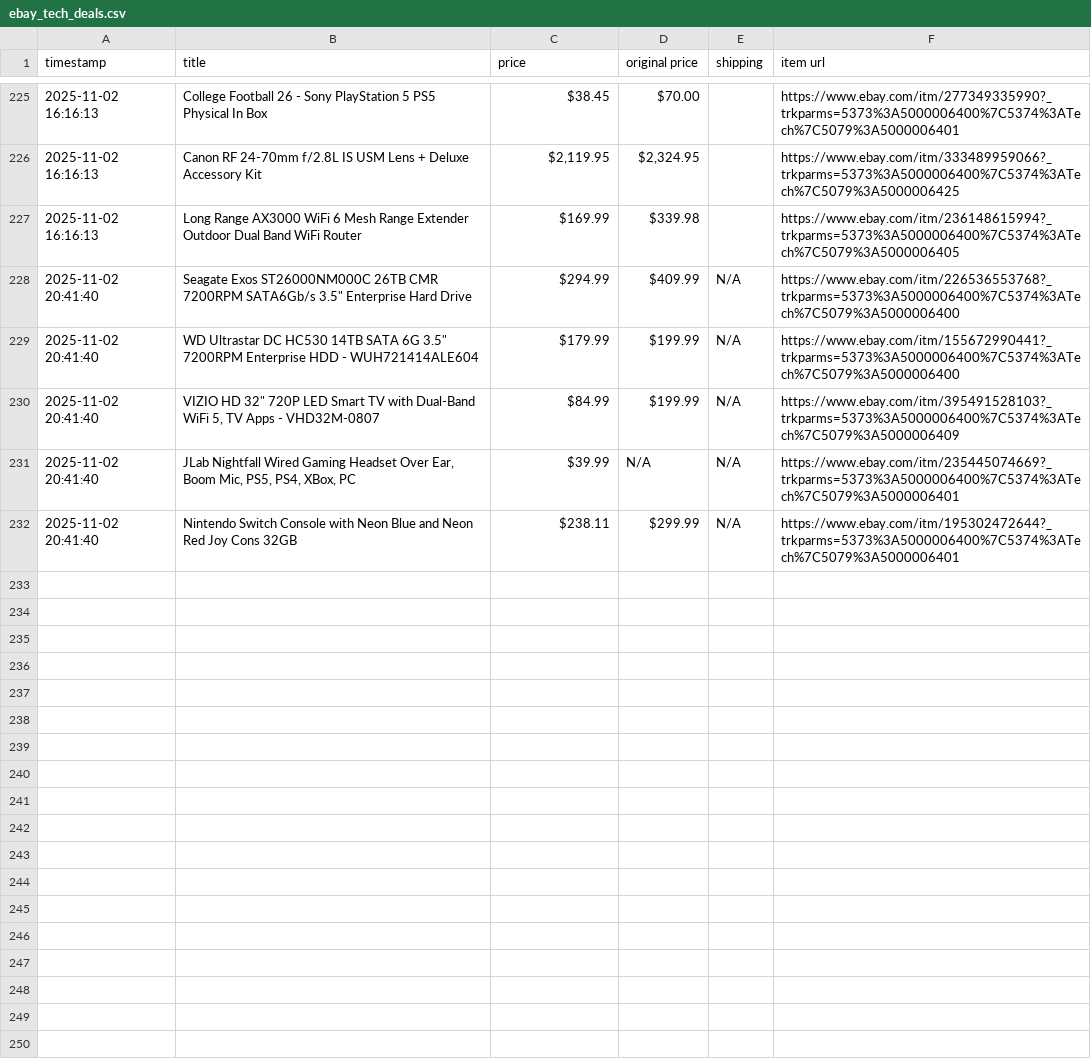
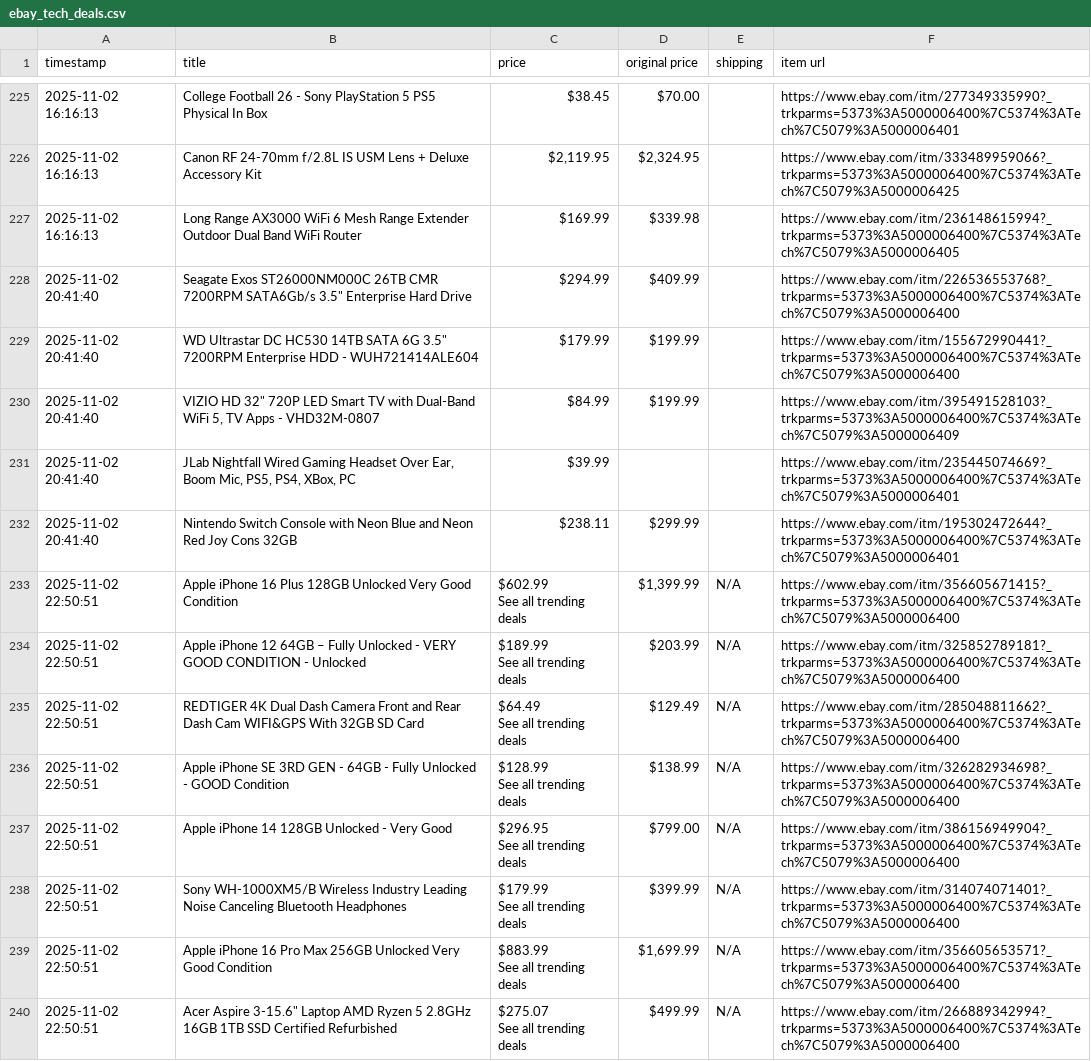
Before and after one commit to soueidat30/ebay_tech, a CSV file: ebay_tech_deals.csv, drawn as a sheet; only a part is shown, gaps mark what is left out; ↵ is a line break in a cell; the diff covers the shown part only; the diff names each change by its address in the sheet, - before the commit and + after, or states it on an @@ line.

```diff
--- a/ebay_tech_deals.csv
+++ b/ebay_tech_deals.csv
-E228:E232 (shipping): N/A
+E228:E232 (shipping): (empty)
-D231 (original price): N/A
+D231 (original price): (empty)
+row 233: 2025-11-02 22:50:51 | Apple iPhone 16 Plus 128GB Unlocked Very Good Condition | $602.99 ↵ See all trending deals | $1,399.99 | N/A | https://www.ebay.com/itm/356605671415?_trkparms=5373%3A5000006400%7C5374%3ATech%7C5079%3A5000006400
+row 234: 2025-11-02 22:50:51 | Apple iPhone 12 64GB – Fully Unlocked - VERY GOOD CONDITION - Unlocked | $189.99 ↵ See all trending deals | $203.99 | N/A | https://www.ebay.com/itm/325852789181?_trkparms=5373%3A5000006400%7C5374%3ATech%7C5079%3A5000006400
+row 235: 2025-11-02 22:50:51 | REDTIGER 4K Dual Dash Camera Front and Rear Dash Cam WIFI&GPS With 32GB SD Card | $64.49 ↵ See all trending deals | $129.49 | N/A | https://www.ebay.com/itm/285048811662?_trkparms=5373%3A5000006400%7C5374%3ATech%7C5079%3A5000006400
+row 236: 2025-11-02 22:50:51 | Apple iPhone SE 3RD GEN - 64GB - Fully Unlocked - GOOD Condition | $128.99 ↵ See all trending deals | $138.99 | N/A | https://www.ebay.com/itm/326282934698?_trkparms=5373%3A5000006400%7C5374%3ATech%7C5079%3A5000006400
+row 237: 2025-11-02 22:50:51 | Apple iPhone 14 128GB Unlocked - Very Good | $296.95 ↵ See all trending deals | $799.00 | N/A | https://www.ebay.com/itm/386156949904?_trkparms=5373%3A5000006400%7C5374%3ATech%7C5079%3A5000006400
+row 238: 2025-11-02 22:50:51 | Sony WH-1000XM5/B Wireless Industry Leading Noise Canceling Bluetooth Headphones | $179.99 ↵ See all trending deals | $399.99 | N/A | https://www.ebay.com/itm/314074071401?_trkparms=5373%3A5000006400%7C5374%3ATech%7C5079%3A5000006400
+row 239: 2025-11-02 22:50:51 | Apple iPhone 16 Pro Max 256GB Unlocked Very Good Condition | $883.99 ↵ See all trending deals | $1,699.99 | N/A | https://www.ebay.com/itm/356605653571?_trkparms=5373%3A5000006400%7C5374%3ATech%7C5079%3A5000006400
+row 240: 2025-11-02 22:50:51 | Acer Aspire 3-15.6" Laptop AMD Ryzen 5 2.8GHz 16GB 1TB SSD Certified Refurbished | $275.07 ↵ See all trending deals | $499.99 | N/A | https://www.ebay.com/itm/266889342994?_trkparms=5373%3A5000006400%7C5374%3ATech%7C5079%3A5000006400
```
Also changed, not shown: 13 added rows elsewhere in this file.
